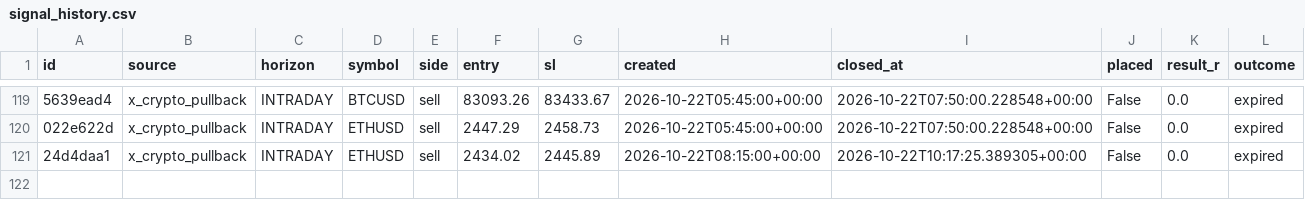
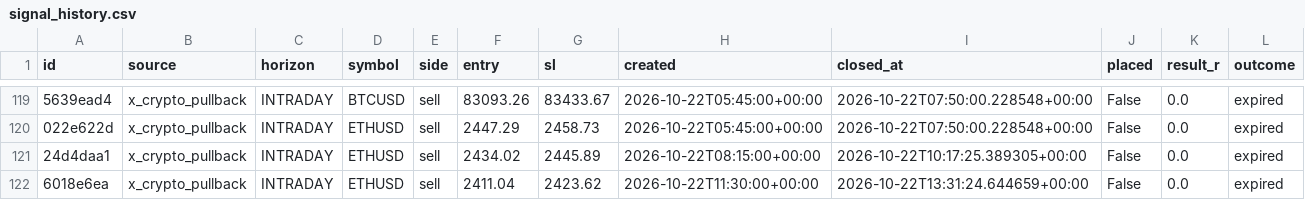
Before and after one commit to thebhujangi/forex-bot, a CSV file: state/signal_history.csv, drawn as a sheet; only a part is shown, gaps mark what is left out; the diff names each change by its address in the sheet, - before the commit and + after, or states it on an @@ line.

```diff
--- a/state/signal_history.csv
+++ b/state/signal_history.csv
+row 122: 6018e6ea | x_crypto_pullback | INTRADAY | ETHUSD | sell | 2411.04 | 2423.62 | 2026-10-22T11:30:00+00:00 | 2026-10-22T13:31:24.644659+00:00 | False | 0.0 | expired
```
Also changed, not shown: state/sentiment.csv, 1 other file.
